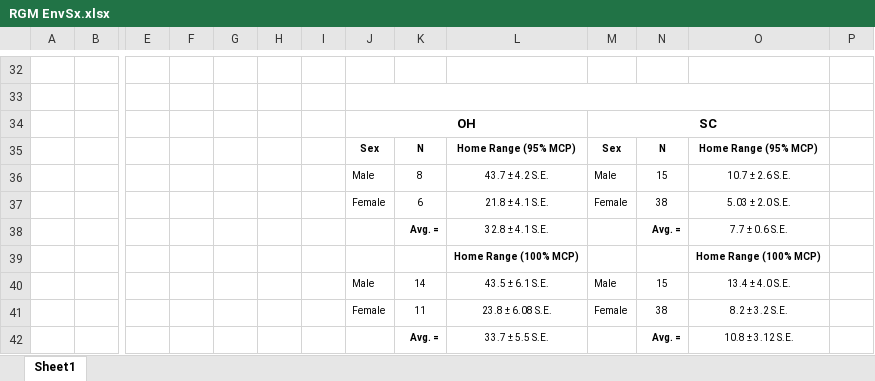
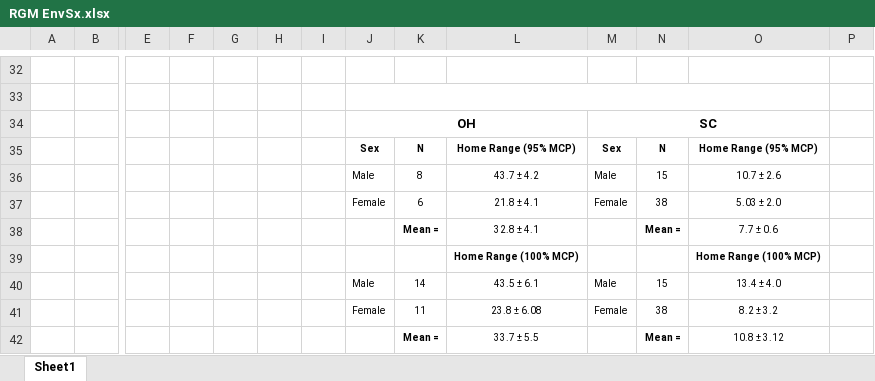
Before and after one commit to Drymarchon87/Heloderma-Spatial, an Excel workbook: tables/RGM EnvSx.xlsx, sheet Sheet1, drawn as a sheet; only a part is shown, gaps mark what is left out; values as stored, in another font and other column widths than the file's, no borders; removed rows and columns are numbered as before the commit, all else as after; rows hold the shown columns only; the diff covers the shown part only; the diff names each change by its address in the sheet, - before the commit and + after, or states it on an @@ line.

```diff
--- a/tables/RGM EnvSx.xlsx (sheet Sheet1)
+++ b/tables/RGM EnvSx.xlsx (sheet Sheet1)
-L36: 43.7 ± 4.2 S.E.
+L36: 43.7 ± 4.2
-O36: 10.7 ± 2.6 S.E.
+O36: 10.7 ± 2.6
-L37: 21.8 ± 4.1 S.E.
+L37: 21.8 ± 4.1
-O37: 5.03 ± 2.0 S.E.
+O37: 5.03 ± 2.0
-row 38:  |  |  |  |  |  |  |  | Avg. = | 32.8 ± 4.1 S.E. |  | Avg. = | 7.7 ± 0.6 S.E.
+row 38:  |  |  |  |  |  |  |  | Mean = | 32.8 ± 4.1 |  | Mean = | 7.7 ± 0.6
-L40: 43.5 ± 6.1 S.E.
+L40: 43.5 ± 6.1
-O40: 13.4 ± 4.0 S.E.
+O40: 13.4 ± 4.0
-L41: 23.8 ± 6.08 S.E.
+L41: 23.8 ± 6.08
-O41: 8.2 ± 3.2 S.E.
+O41: 8.2 ± 3.2
-row 42:  |  |  |  |  |  |  |  | Avg. = | 33.7 ± 5.5 S.E. |  | Avg. = | 10.8 ± 3.12 S.E.
+row 42:  |  |  |  |  |  |  |  | Mean = | 33.7 ± 5.5 |  | Mean = | 10.8 ± 3.12
```
Also changed, not shown: 1 added row, 1 removed row, 24 edited cells and cell formats elsewhere in this sheet, tables/Seasonal Grp Means Table.xlsx, 2 other files.
